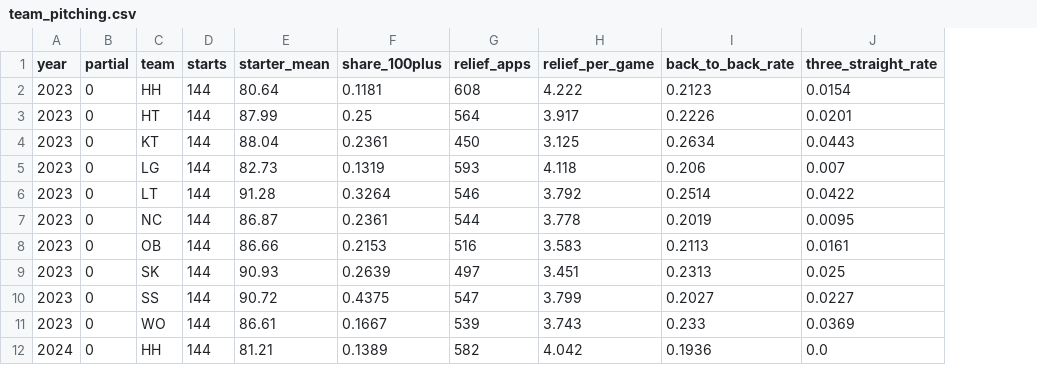
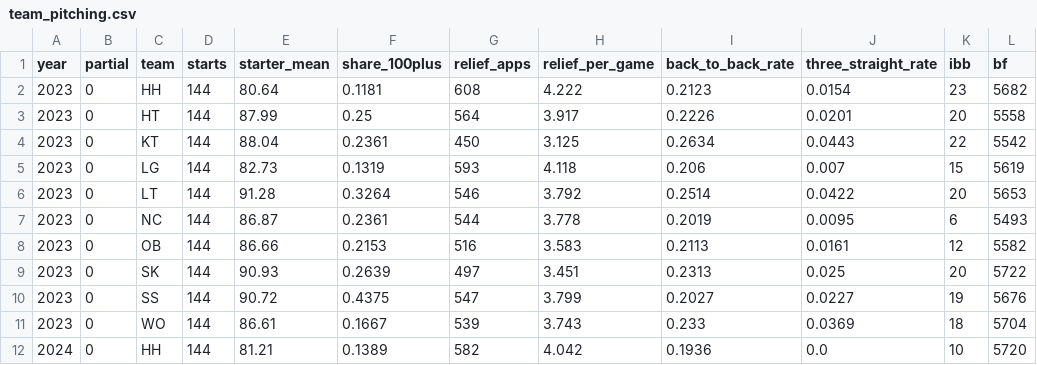
Before and after one commit to malyee52/kbo-gm, a CSV file: data-src/pbp_derived/team_pitching.csv, drawn as a sheet; only a part is shown; the diff names each change by its address in the sheet, - before the commit and + after, or states it on an @@ line.

```diff
--- a/data-src/pbp_derived/team_pitching.csv
+++ b/data-src/pbp_derived/team_pitching.csv
+column K (ibb), rows 2-12: 23 | 20 | 22 | 15 | 20 | 6 | 12 | 20 | 19 | 18 | 10
+column L (bf), rows 2-12: 5682 | 5558 | 5542 | 5619 | 5653 | 5493 | 5582 | 5722 | 5676 | 5704 | 5720
```
Also changed, not shown: 13 other files.
